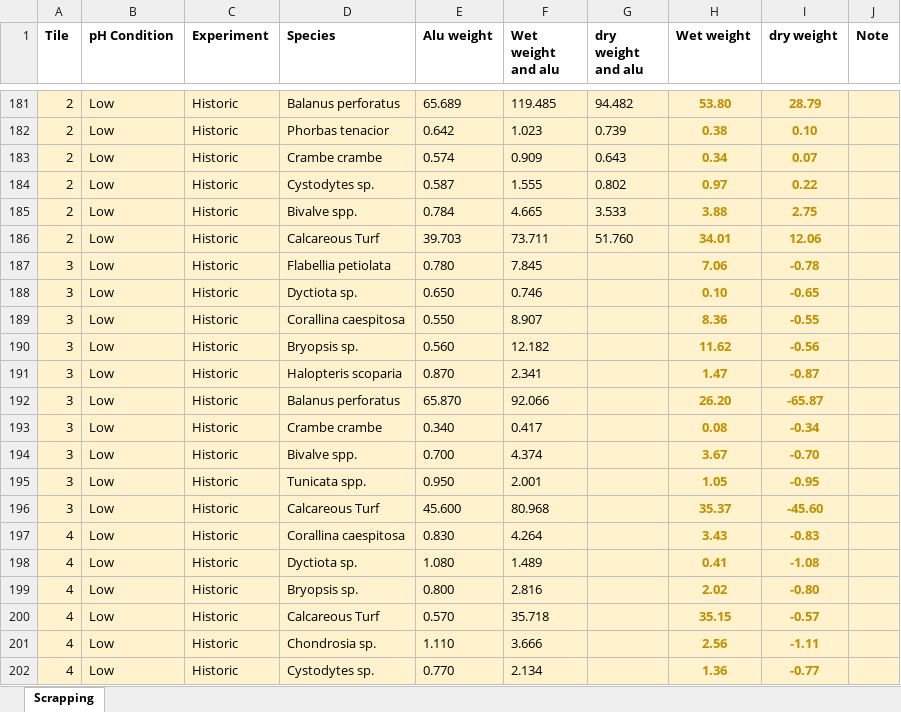
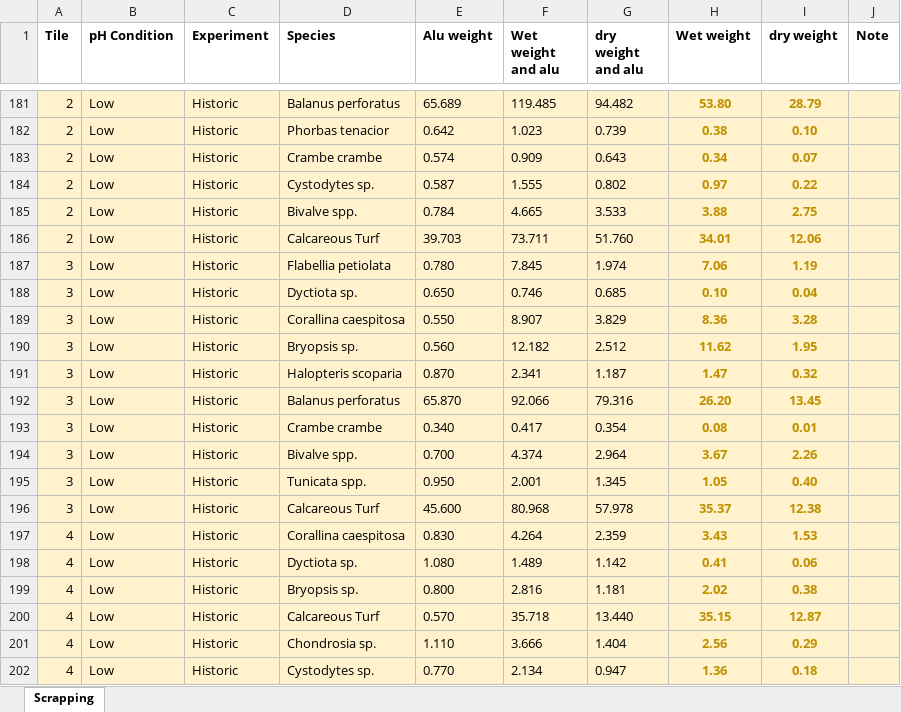
Before and after one commit to JayCrlt/BenthFun, an Excel workbook: Data/4. Visual census/Biomass_Species.xlsx, sheet Scrapping, drawn as a sheet; only a part is shown, gaps mark what is left out; values as stored, in another font and other column widths than the file's, no borders; the diff covers the shown part only; the diff names each change by its address in the sheet, - before the commit and + after, or states it on an @@ line.

Commit message:
species biomass updated

```diff
--- a/Data/4. Visual census/Biomass_Species.xlsx (sheet Scrapping)
+++ b/Data/4. Visual census/Biomass_Species.xlsx (sheet Scrapping)
-G187 (dry weight and alu): (empty)
+G187 (dry weight and alu): 1.974
-I187 (dry weight): -0.78
+I187 (dry weight): 1.19
-G188 (dry weight and alu): (empty)
+G188 (dry weight and alu): 0.685
-I188 (dry weight): -0.65
+I188 (dry weight): 0.04
-G189 (dry weight and alu): (empty)
+G189 (dry weight and alu): 3.829
-I189 (dry weight): -0.55
+I189 (dry weight): 3.28
-G190 (dry weight and alu): (empty)
+G190 (dry weight and alu): 2.512
-I190 (dry weight): -0.56
+I190 (dry weight): 1.95
-G191 (dry weight and alu): (empty)
+G191 (dry weight and alu): 1.187
-I191 (dry weight): -0.87
+I191 (dry weight): 0.32
-G192 (dry weight and alu): (empty)
+G192 (dry weight and alu): 79.316
-I192 (dry weight): -65.87
+I192 (dry weight): 13.45
-G193 (dry weight and alu): (empty)
+G193 (dry weight and alu): 0.354
-I193 (dry weight): -0.34
+I193 (dry weight): 0.01
-G194 (dry weight and alu): (empty)
+G194 (dry weight and alu): 2.964
-I194 (dry weight): -0.70
+I194 (dry weight): 2.26
-G195 (dry weight and alu): (empty)
+G195 (dry weight and alu): 1.345
-I195 (dry weight): -0.95
+I195 (dry weight): 0.40
-G196 (dry weight and alu): (empty)
+G196 (dry weight and alu): 57.978
-I196 (dry weight): -45.60
+I196 (dry weight): 12.38
-G197 (dry weight and alu): (empty)
+G197 (dry weight and alu): 2.359
-I197 (dry weight): -0.83
+I197 (dry weight): 1.53
-G198 (dry weight and alu): (empty)
+G198 (dry weight and alu): 1.142
-I198 (dry weight): -1.08
+I198 (dry weight): 0.06
-G199 (dry weight and alu): (empty)
+G199 (dry weight and alu): 1.181
-I199 (dry weight): -0.80
+I199 (dry weight): 0.38
-G200 (dry weight and alu): (empty)
+G200 (dry weight and alu): 13.440
-I200 (dry weight): -0.57
+I200 (dry weight): 12.87
-G201 (dry weight and alu): (empty)
+G201 (dry weight and alu): 1.404
-I201 (dry weight): -1.11
+I201 (dry weight): 0.29
-G202 (dry weight and alu): (empty)
+G202 (dry weight and alu): 0.947
-I202 (dry weight): -0.77
+I202 (dry weight): 0.18
```
Also changed, not shown: 48 edited cells elsewhere in this sheet.
